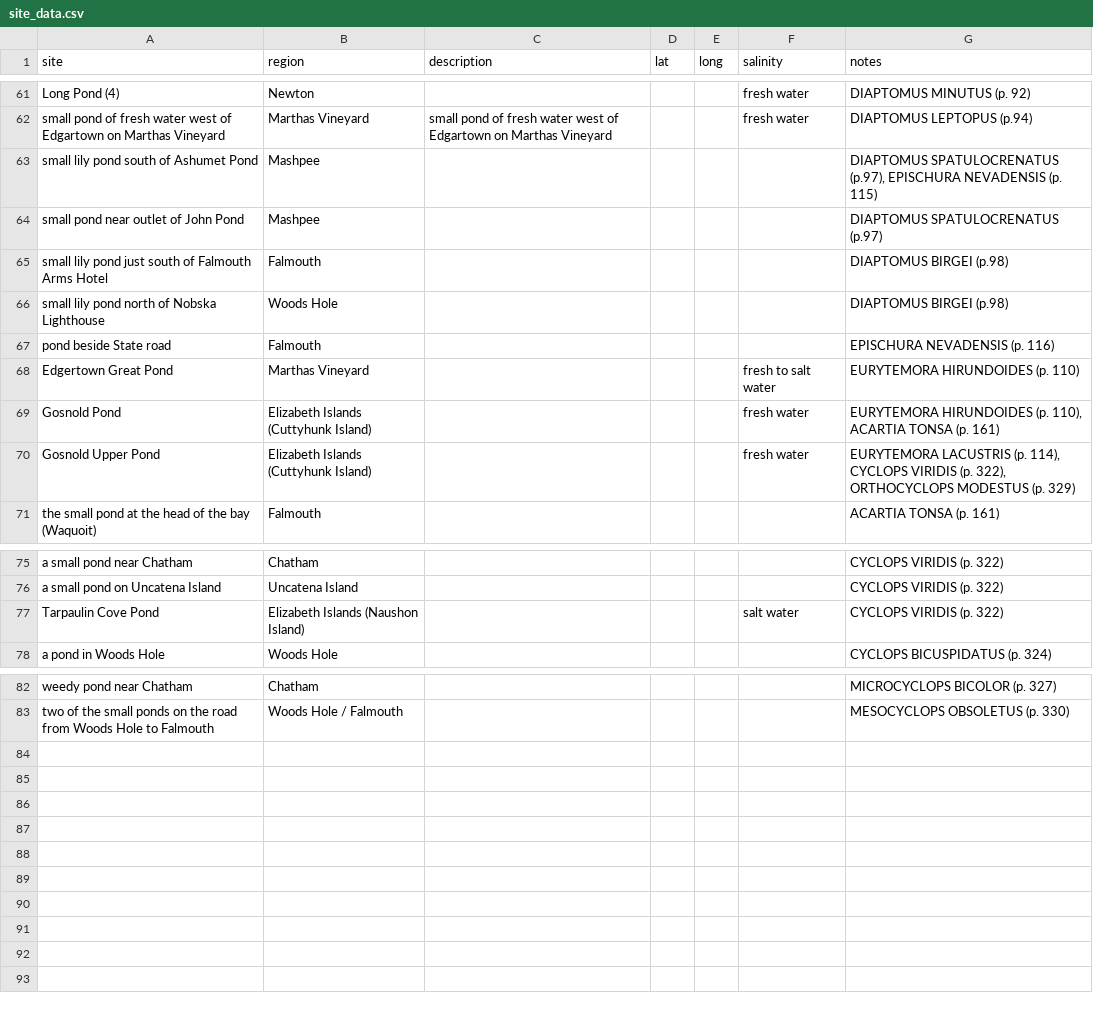
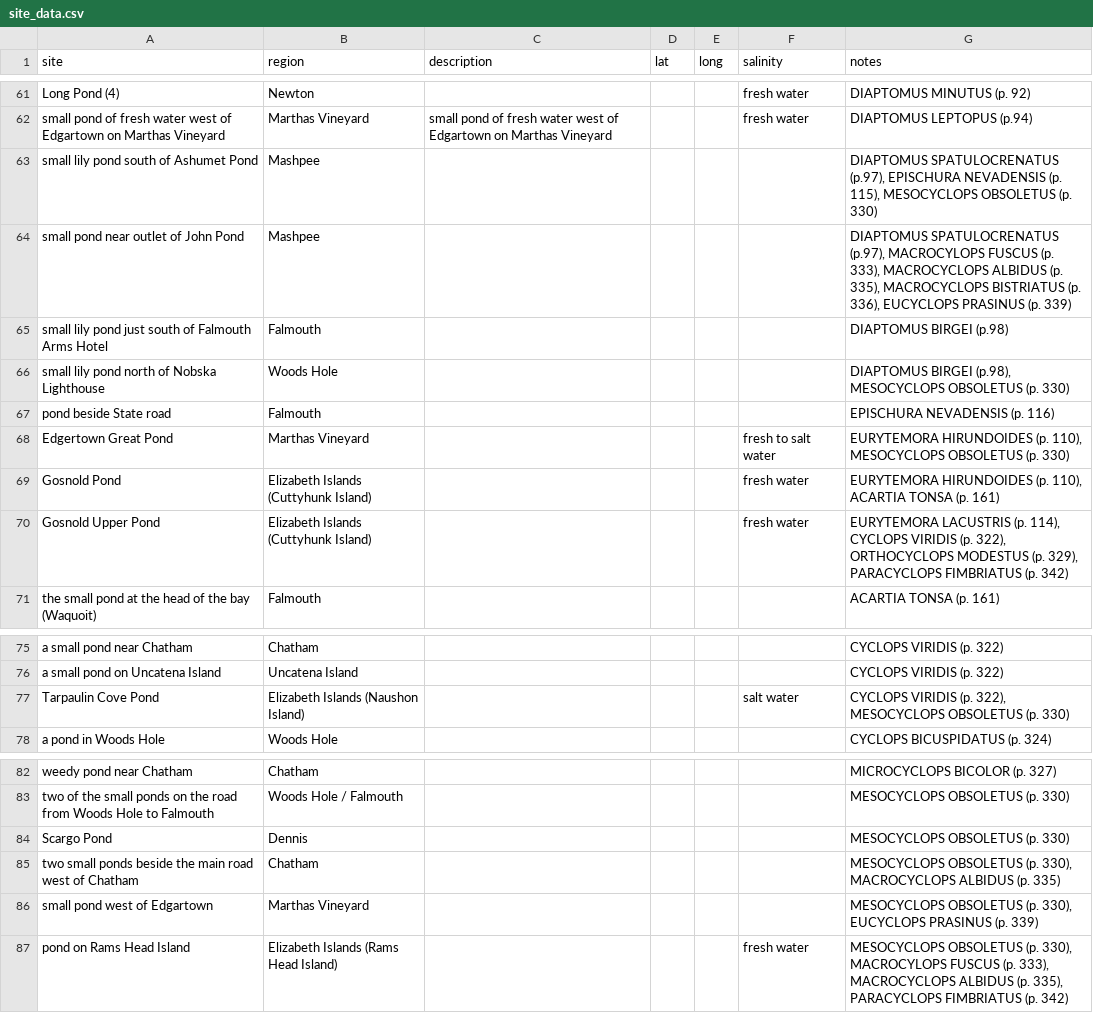
Before and after one commit to ZoopEcoEvo/historical_copepods, a CSV file: Raw_data/site_data.csv, drawn as a sheet; only a part is shown, gaps mark what is left out.

```diff
--- a/Raw_data/site_data.csv
+++ b/Raw_data/site_data.csv
@@ -62,10 +62,10 @@ Long Pond (4),Newton,,,,fresh water,DIAPTOMUS MINUTUS (p. 92)
 small pond of fresh water west of Edgartown on Marthas Vineyard,Marthas Vineyard,small pond of  fresh water west of Edgartown on Marthas Vineyard,,,fresh water,DIAPTOMUS LEPTOPUS (p.94)
-small lily pond south of Ashumet Pond,Mashpee,,,,,"DIAPTOMUS SPATULOCRENATUS (p.97), EPISCHURA NEVADENSIS (p. 115)"
-small pond near outlet of John Pond,Mashpee,,,,,DIAPTOMUS SPATULOCRENATUS (p.97)
+small lily pond south of Ashumet Pond,Mashpee,,,,,"DIAPTOMUS SPATULOCRENATUS (p.97), EPISCHURA NEVADENSIS (p. 115), MESOCYCLOPS OBSOLETUS (p. 330)"
+small pond near outlet of John Pond,Mashpee,,,,,"DIAPTOMUS SPATULOCRENATUS (p.97), MACROCYLOPS FUSCUS (p. 333), MACROCYCLOPS ALBIDUS (p. 335), MACROCYCLOPS BISTRIATUS (p. 336), EUCYCLOPS PRASINUS (p. 339)"
 small lily pond just south of Falmouth Arms Hotel,Falmouth,,,,,DIAPTOMUS BIRGEI (p.98)
-small lily pond north of Nobska Lighthouse,Woods Hole,,,,,DIAPTOMUS BIRGEI (p.98)
+small lily pond north of Nobska Lighthouse,Woods Hole,,,,,"DIAPTOMUS BIRGEI (p.98), MESOCYCLOPS OBSOLETUS (p. 330)"
 pond beside State road,Falmouth,,,,,EPISCHURA NEVADENSIS (p. 116)
-Edgertown Great Pond,Marthas Vineyard,,,,fresh to salt water,EURYTEMORA HIRUNDOIDES (p. 110)
+Edgertown Great Pond,Marthas Vineyard,,,,fresh to salt water,"EURYTEMORA HIRUNDOIDES (p. 110), MESOCYCLOPS OBSOLETUS (p. 330)"
 Gosnold Pond,Elizabeth Islands (Cuttyhunk Island),,,,fresh water,"EURYTEMORA HIRUNDOIDES (p. 110), ACARTIA TONSA (p. 161)"
-Gosnold Upper Pond,Elizabeth Islands (Cuttyhunk Island),,,,fresh water,"EURYTEMORA LACUSTRIS (p. 114), CYCLOPS VIRIDIS (p. 322), ORTHOCYCLOPS MODESTUS (p. 329)"
+Gosnold Upper Pond,Elizabeth Islands (Cuttyhunk Island),,,,fresh water,"EURYTEMORA LACUSTRIS (p. 114), CYCLOPS VIRIDIS (p. 322), ORTHOCYCLOPS MODESTUS (p. 329), PARACYCLOPS FIMBRIATUS (p. 342)"
 the small pond at the head of the bay (Waquoit),Falmouth,,,,,ACARTIA TONSA (p. 161)
@@ -76,3 +76,3 @@ a small pond near Chatham,Chatham,,,,,CYCLOPS VIRIDIS (p. 322)
 a small pond on Uncatena Island,Uncatena Island,,,,,CYCLOPS VIRIDIS (p. 322)
-Tarpaulin Cove Pond,Elizabeth Islands (Naushon Island),,,,salt water,CYCLOPS VIRIDIS (p. 322)
+Tarpaulin Cove Pond,Elizabeth Islands (Naushon Island),,,,salt water,"CYCLOPS VIRIDIS (p. 322), MESOCYCLOPS OBSOLETUS (p. 330)"
 a pond in Woods Hole,Woods Hole,,,,,CYCLOPS BICUSPIDATUS (p. 324)
@@ -83 +83,5 @@ weedy pond near Chatham,Chatham,,,,,MICROCYCLOPS BICOLOR (p. 327)
 two of the small ponds on the road from Woods Hole to Falmouth,Woods Hole / Falmouth,,,,,MESOCYCLOPS OBSOLETUS (p. 330)
+Scargo Pond,Dennis,,,,,MESOCYCLOPS OBSOLETUS (p. 330)
+two small ponds beside the main road west of Chatham,Chatham,,,,,"MESOCYCLOPS OBSOLETUS (p. 330), MACROCYCLOPS ALBIDUS (p. 335)"
+small pond west of Edgartown,Marthas Vineyard,,,,,"MESOCYCLOPS OBSOLETUS (p. 330), EUCYCLOPS PRASINUS (p. 339)"
+pond on Rams Head Island,Elizabeth Islands (Rams Head Island),,,,fresh water,"MESOCYCLOPS OBSOLETUS (p. 330), MACROCYLOPS FUSCUS (p. 333), MACROCYCLOPS ALBIDUS (p. 335), PARACYCLOPS FIMBRIATUS (p. 342)"
```
Also changed, not shown: Raw_data/species_occurrence.csv.
